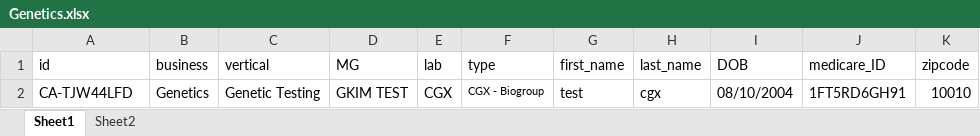
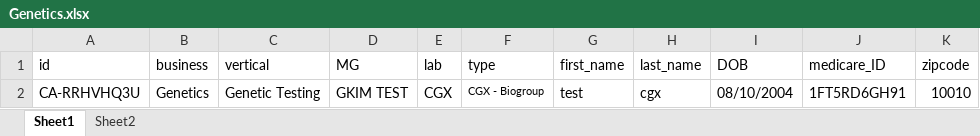
Before and after one commit to nguyenbadac0405/automation, an Excel workbook: target/test-classes/Genetics.xlsx, sheet Sheet1, drawn as a sheet; values as stored, in another font and other column widths than the file's, no borders; the diff names each change by its address in the sheet, - before the commit and + after, or states it on an @@ line.

```diff
--- a/target/test-classes/Genetics.xlsx (sheet Sheet1)
+++ b/target/test-classes/Genetics.xlsx (sheet Sheet1)
-A2 (id): CA-TJW44LFD
+A2 (id): CA-RRHVHQ3U
```
Also changed, not shown: target/test-classes/beauty.xlsx, 30 other files.
